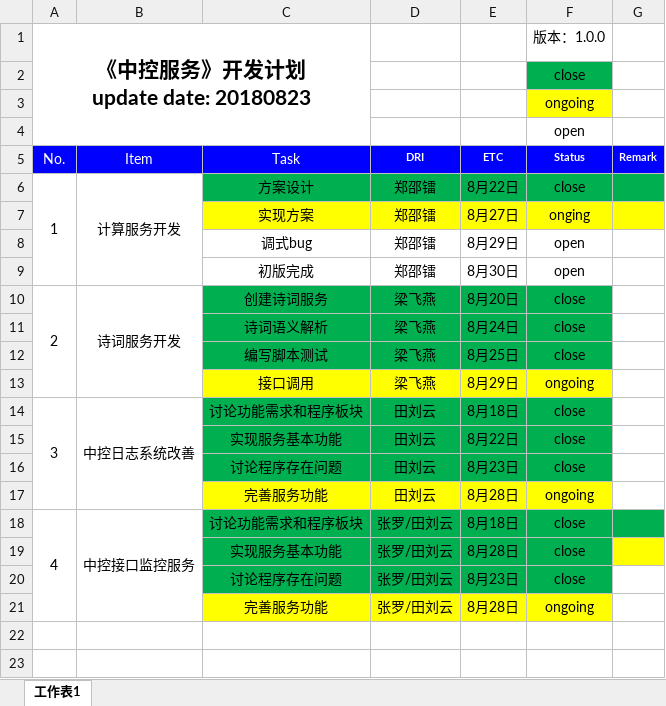
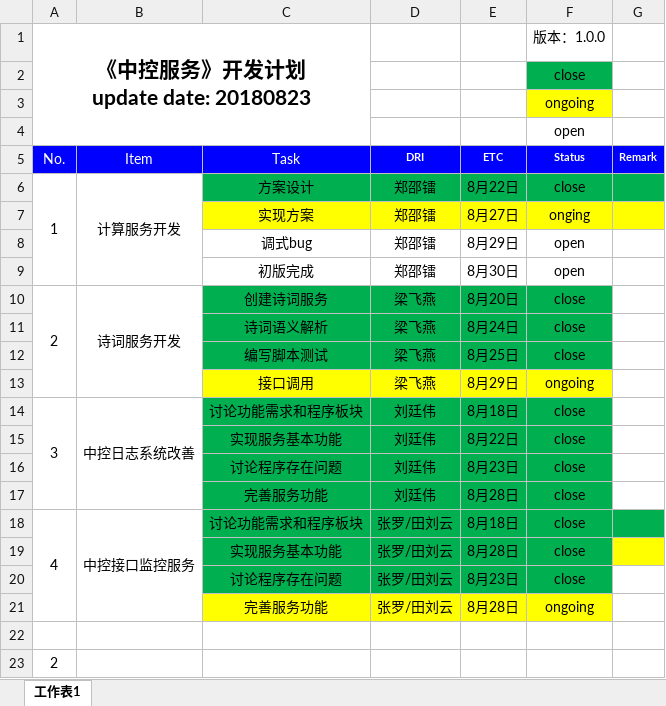
Before and after one commit to chen1si1yuan/ljpos, an Excel workbook: 中控服务开发计划.xlsx, sheet 工作表1, drawn as a sheet; values as stored, in another font and other column widths than the file's, no borders; the diff names each change by its address in the sheet, - before the commit and + after, or states it on an @@ line.

Commit message:
修改了服务

```diff
--- a/中控服务开发计划.xlsx (sheet 工作表1)
+++ b/中控服务开发计划.xlsx (sheet 工作表1)
-D14:D17 (DRI): 田刘云
+D14:D17 (DRI): 刘廷伟
-C17:F17 fill: #FFFF00
+C17:F17 fill: #00B050
-F17 (Status): ongoing
+F17 (Status): close
+row 22: (empty)
+row 23: 2
```
